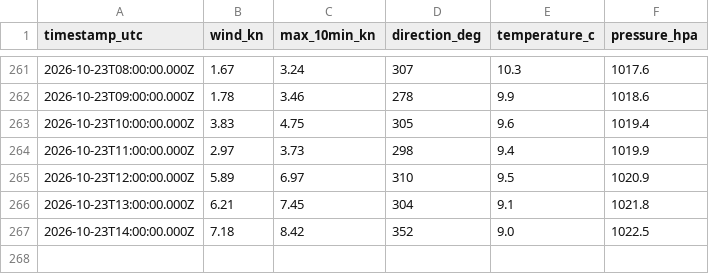
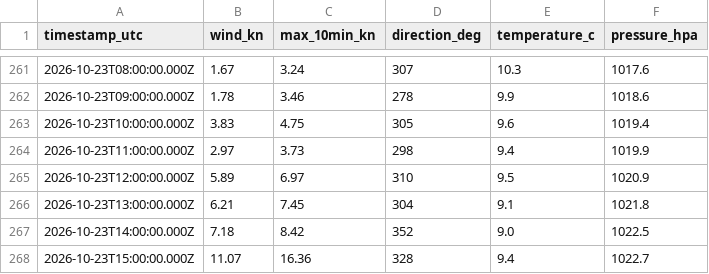
Before and after one commit to ryanajnelson-sys/Squamish-Wind-AI, a CSV file: data/pam_rocks_hourly.csv, drawn as a sheet; only a part is shown, gaps mark what is left out; the diff names each change by its address in the sheet, - before the commit and + after, or states it on an @@ line.

```diff
--- a/data/pam_rocks_hourly.csv
+++ b/data/pam_rocks_hourly.csv
+row 268: 2026-10-23T15:00:00.000Z | 11.07 | 16.36 | 328 | 9.4 | 1022.7
```
